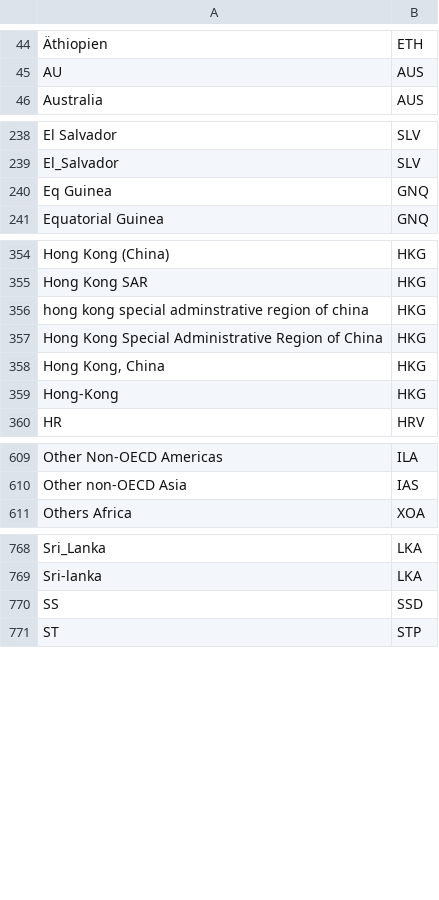
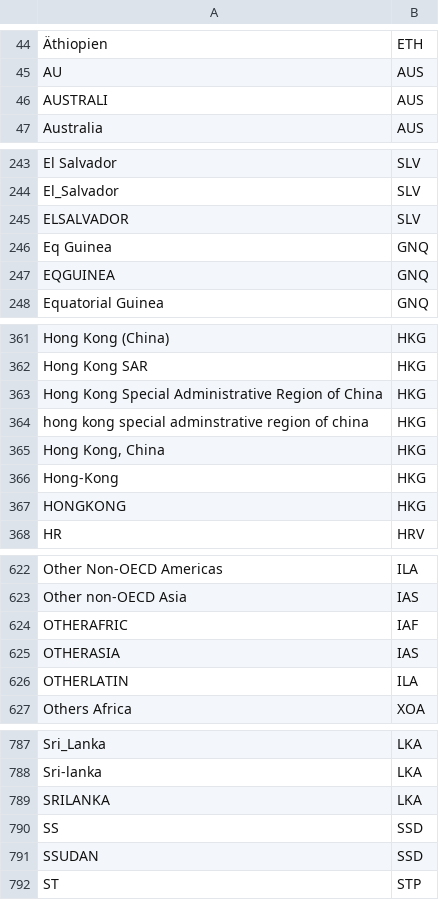
Before and after one commit to pik-piam/madrat, a CSV file: inst/extdata/country2iso.csv, drawn as a sheet; only a part is shown, gaps mark what is left out; the diff covers the shown part only; the diff names each change by its address in the sheet, - before the commit and + after, or states it on an @@ line.

Commit message:
add custom IEA 2022 regions to country2iso.csv

```diff
--- a/inst/extdata/country2iso.csv
+++ b/inst/extdata/country2iso.csv
+row 46: AUSTRALI | AUS
+row 245: ELSALVADOR | SLV
+row 247: EQGUINEA | GNQ
@@ row 357 moved to row 363: Hong Kong Special Administrative Region … @@
+row 367: HONGKONG | HKG
+row 624: OTHERAFRIC | IAF
+row 625: OTHERASIA | IAS
+row 626: OTHERLATIN | ILA
+row 789: SRILANKA | LKA
+row 791: SSUDAN | SSD
```
Also changed, not shown: 18 added rows and 3 moved rows elsewhere in this file, 4 other files.
